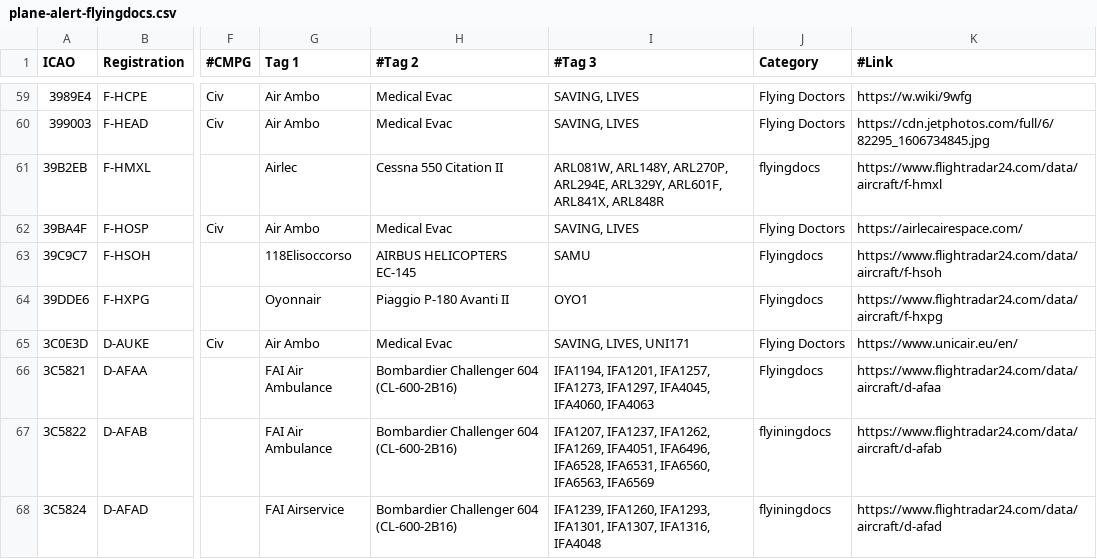
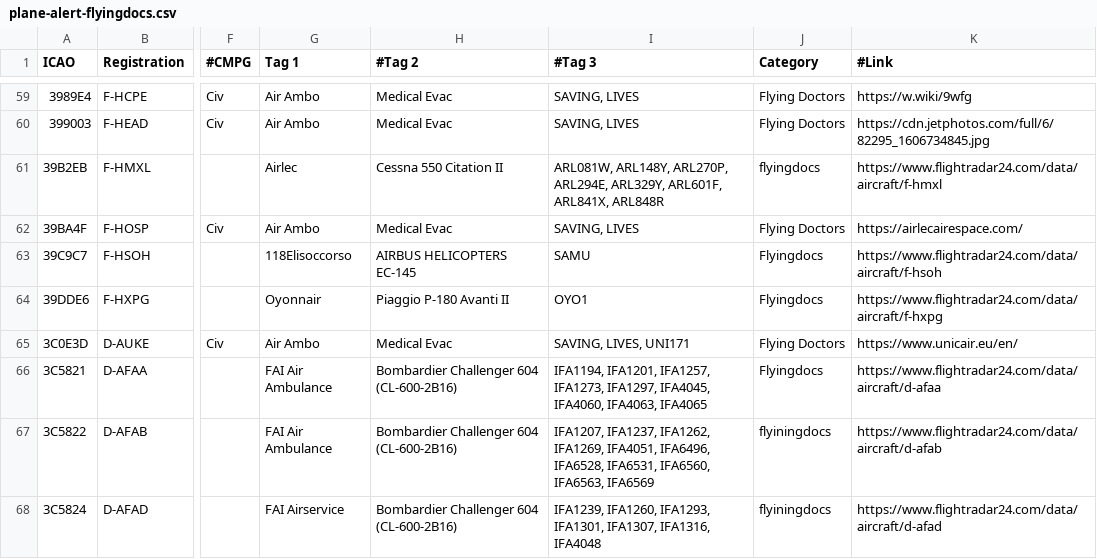
Before and after one commit to djrexishere91/df-adsb-lists, a CSV file: plane-alert-flyingdocs.csv, drawn as a sheet; only a part is shown, gaps mark what is left out; the diff names each change by its address in the sheet, - before the commit and + after, or states it on an @@ line.

```diff
--- a/plane-alert-flyingdocs.csv
+++ b/plane-alert-flyingdocs.csv
-I66 (#Tag 3): …IFA4045, IFA4060, IFA4063
+I66 (#Tag 3): …IFA4045, IFA4060, IFA4063, IFA4065
```
Also changed, not shown: plane-alert-gov-images.csv, 1 other file.
